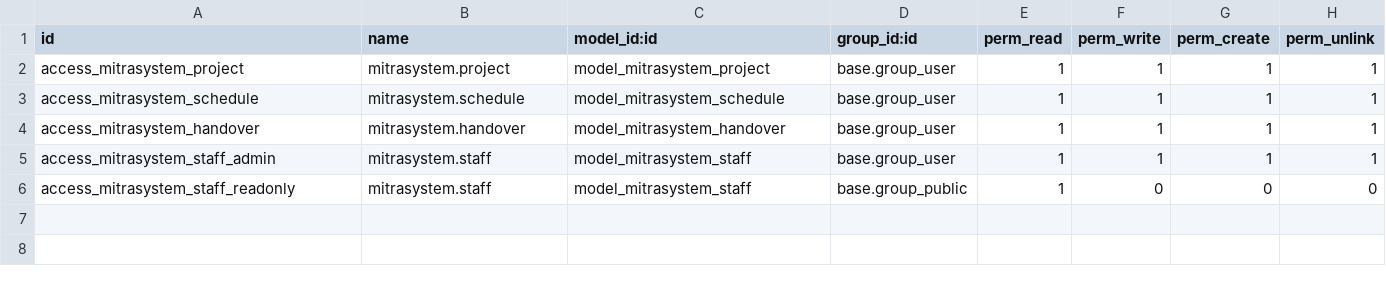
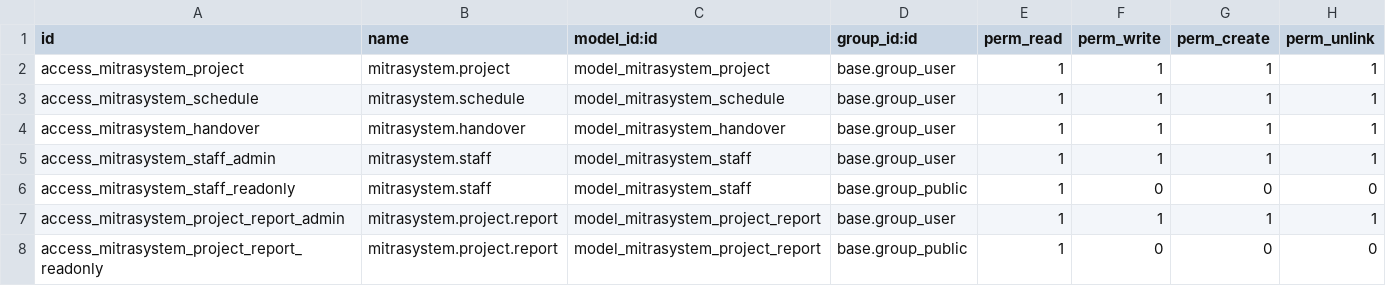
Before and after one commit to novelxv/MitraSystem_Odoo, a CSV file: mitrasystem/security/ir.model.access.csv, drawn as a sheet; the diff names each change by its address in the sheet, - before the commit and + after, or states it on an @@ line.

Commit message:
feat: add project report

```diff
--- a/mitrasystem/security/ir.model.access.csv
+++ b/mitrasystem/security/ir.model.access.csv
+row 7: access_mitrasystem_project_report_admin | mitrasystem.project.report | model_mitrasystem_project_report | base.group_user | 1 | 1 | 1 | 1
+row 8: access_mitrasystem_project_report_readonly | mitrasystem.project.report | model_mitrasystem_project_report | base.group_public | 1 | 0 | 0 | 0
```
Also changed, not shown: 5 other files.
